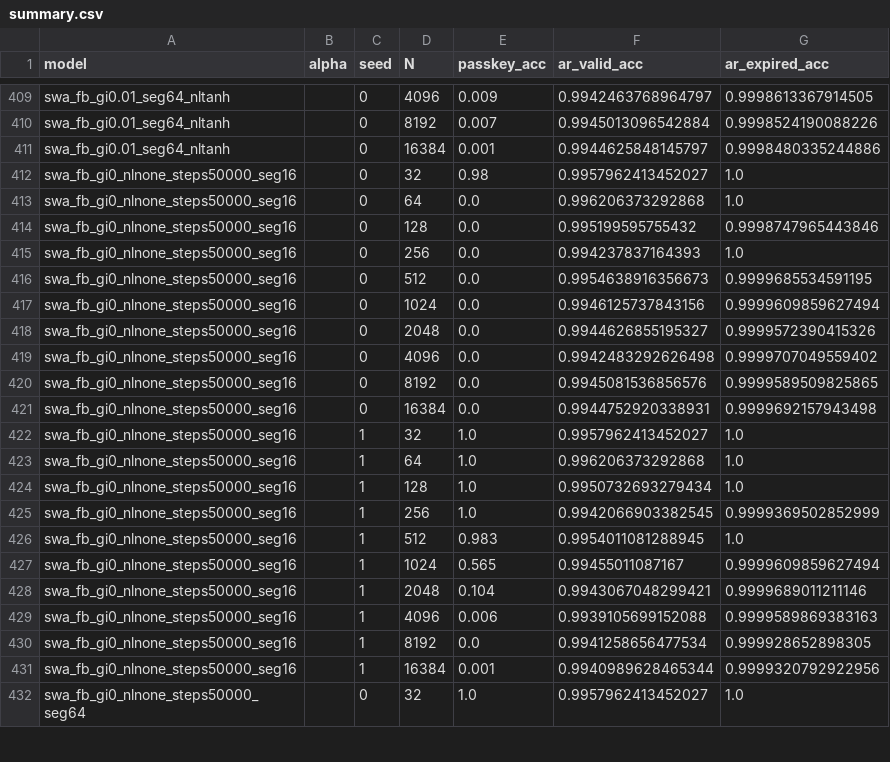
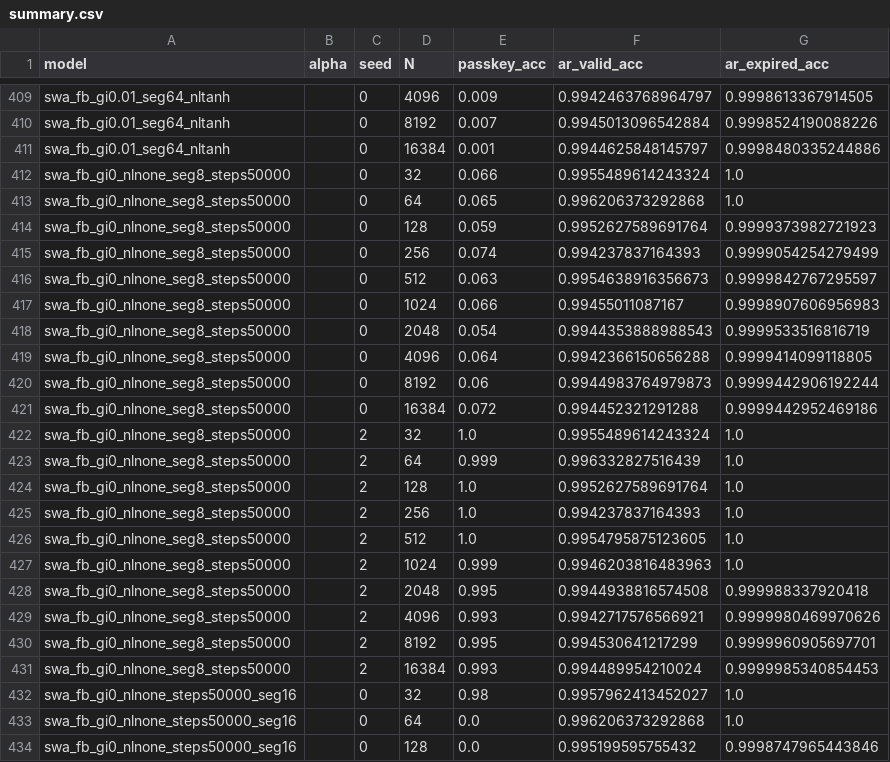
Before and after one commit to RodkinIvan/memory_amplifier, a CSV file: results/summary.csv, drawn as a sheet; only a part is shown, gaps mark what is left out; the shorter side is filled out with more unchanged rows; the diff names each change by its address in the sheet, - before the commit and + after, or states it on an @@ line.

```diff
--- a/results/summary.csv
+++ b/results/summary.csv
+row 412: swa_fb_gi0_nlnone_seg8_steps50000 |  | 0 | 32 | 0.066 | 0.9955489614243324 | 1.0
+row 413: swa_fb_gi0_nlnone_seg8_steps50000 |  | 0 | 64 | 0.065 | 0.996206373292868 | 1.0
+row 414: swa_fb_gi0_nlnone_seg8_steps50000 |  | 0 | 128 | 0.059 | 0.9952627589691764 | 0.9999373982721923
+row 415: swa_fb_gi0_nlnone_seg8_steps50000 |  | 0 | 256 | 0.074 | 0.994237837164393 | 0.9999054254279499
+row 416: swa_fb_gi0_nlnone_seg8_steps50000 |  | 0 | 512 | 0.063 | 0.9954638916356673 | 0.9999842767295597
+row 417: swa_fb_gi0_nlnone_seg8_steps50000 |  | 0 | 1024 | 0.066 | 0.99455011087167 | 0.9998907606956983
+row 418: swa_fb_gi0_nlnone_seg8_steps50000 |  | 0 | 2048 | 0.054 | 0.9944353888988543 | 0.9999533516816719
+row 419: swa_fb_gi0_nlnone_seg8_steps50000 |  | 0 | 4096 | 0.064 | 0.9942366150656288 | 0.9999414099118805
+row 420: swa_fb_gi0_nlnone_seg8_steps50000 |  | 0 | 8192 | 0.06 | 0.9944983764979873 | 0.9999442906192244
+row 421: swa_fb_gi0_nlnone_seg8_steps50000 |  | 0 | 16384 | 0.072 | 0.994452321291288 | 0.9999442952469186
+row 422: swa_fb_gi0_nlnone_seg8_steps50000 |  | 2 | 32 | 1.0 | 0.9955489614243324 | 1.0
+row 423: swa_fb_gi0_nlnone_seg8_steps50000 |  | 2 | 64 | 0.999 | 0.996332827516439 | 1.0
+row 424: swa_fb_gi0_nlnone_seg8_steps50000 |  | 2 | 128 | 1.0 | 0.9952627589691764 | 1.0
+row 425: swa_fb_gi0_nlnone_seg8_steps50000 |  | 2 | 256 | 1.0 | 0.994237837164393 | 1.0
+row 426: swa_fb_gi0_nlnone_seg8_steps50000 |  | 2 | 512 | 1.0 | 0.9954795875123605 | 1.0
+row 427: swa_fb_gi0_nlnone_seg8_steps50000 |  | 2 | 1024 | 0.999 | 0.9946203816483963 | 1.0
+row 428: swa_fb_gi0_nlnone_seg8_steps50000 |  | 2 | 2048 | 0.995 | 0.9944938816574508 | 0.999988337920418
+row 429: swa_fb_gi0_nlnone_seg8_steps50000 |  | 2 | 4096 | 0.993 | 0.9942717576566921 | 0.9999980469970626
+row 430: swa_fb_gi0_nlnone_seg8_steps50000 |  | 2 | 8192 | 0.995 | 0.994530641217299 | 0.9999960905697701
+row 431: swa_fb_gi0_nlnone_seg8_steps50000 |  | 2 | 16384 | 0.993 | 0.994489954210024 | 0.9999985340854453
```
Also changed, not shown: results/summary_val.csv, 5 other files.
